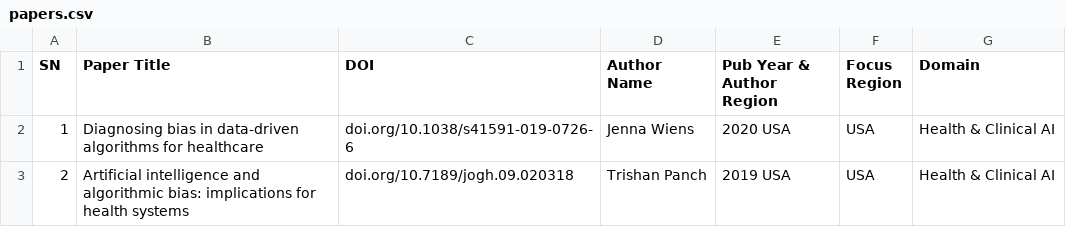
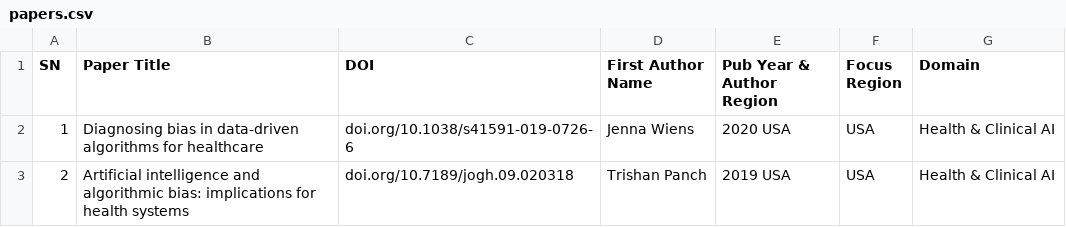
Before and after one commit to CAIRNepal/algorithmic-bias-survey, a CSV file: dashboard/public/papers.csv, drawn as a sheet; only a part is shown.

Commit message:
Column Name corrected to First Author Name from Author Name

```diff
--- a/dashboard/public/papers.csv
+++ b/dashboard/public/papers.csv
@@ -1,2 +1,2 @@
-SN,Paper Title,DOI,Author Name,Pub Year & Author Region,Focus Region,Domain
+SN,Paper Title,DOI,First Author Name,Pub Year & Author Region,Focus Region,Domain
 1,Diagnosing bias in data-driven algorithms for healthcare,doi.org/10.1038/s41591-019-0726-6,Jenna Wiens,2020 USA,USA,Health & Clinical AI
```
